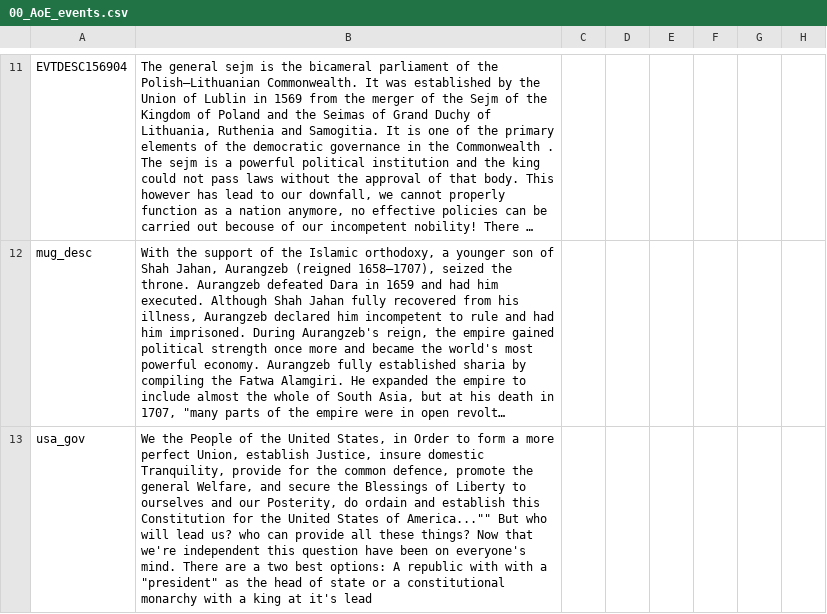
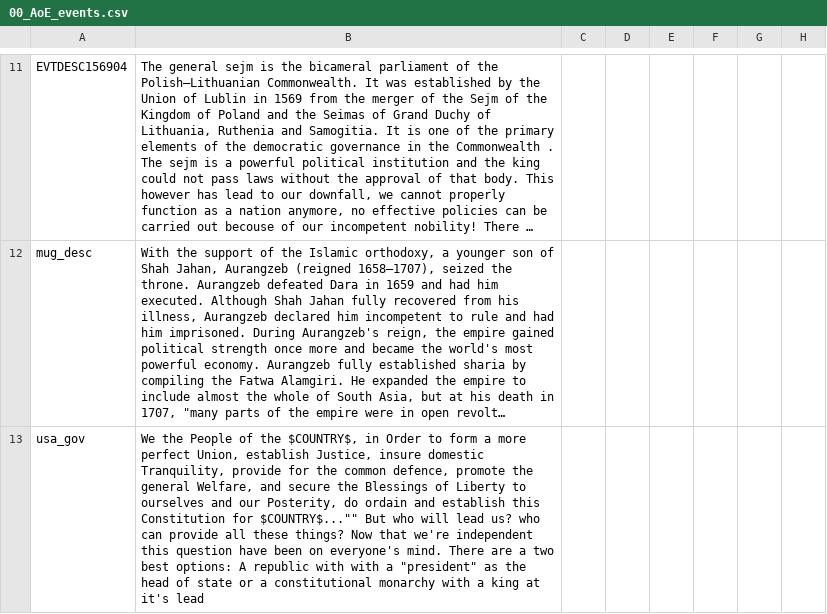
Before and after one commit to AoE-guys/AoE-SP-VERSION-DISCONTINUED-, a CSV file: AOE/localisation/00_AoE_events.csv, drawn as a sheet; only a part is shown, gaps mark what is left out; long unchanged cells end in …; the diff names each change by its address in the sheet, - before the commit and + after, or states it on an @@ line.

```diff
--- a/AOE/localisation/00_AoE_events.csv
+++ b/AOE/localisation/00_AoE_events.csv
-B13: …of the United States, in Order to form a more perfect Union, establish Justice, insure domestic Tranquility, provide for the common defence, promote the general Welfare, and secure the Blessings of Liberty to ourselves and our Posterity, do ordain and establish this Constitution for the United States of America..."" But who…
+B13: …of the $COUNTRY$, in Order to form a more perfect Union, establish Justice, insure domestic Tranquility, provide for the common defence, promote the general Welfare, and secure the Blessings of Liberty to ourselves and our Posterity, do ordain and establish this Constitution for $COUNTRY$..."" But who…
```
Also changed, not shown: AOE/localisation/000_AoE_loc.csv, AOE/map/definition.csv, 36 other files.
